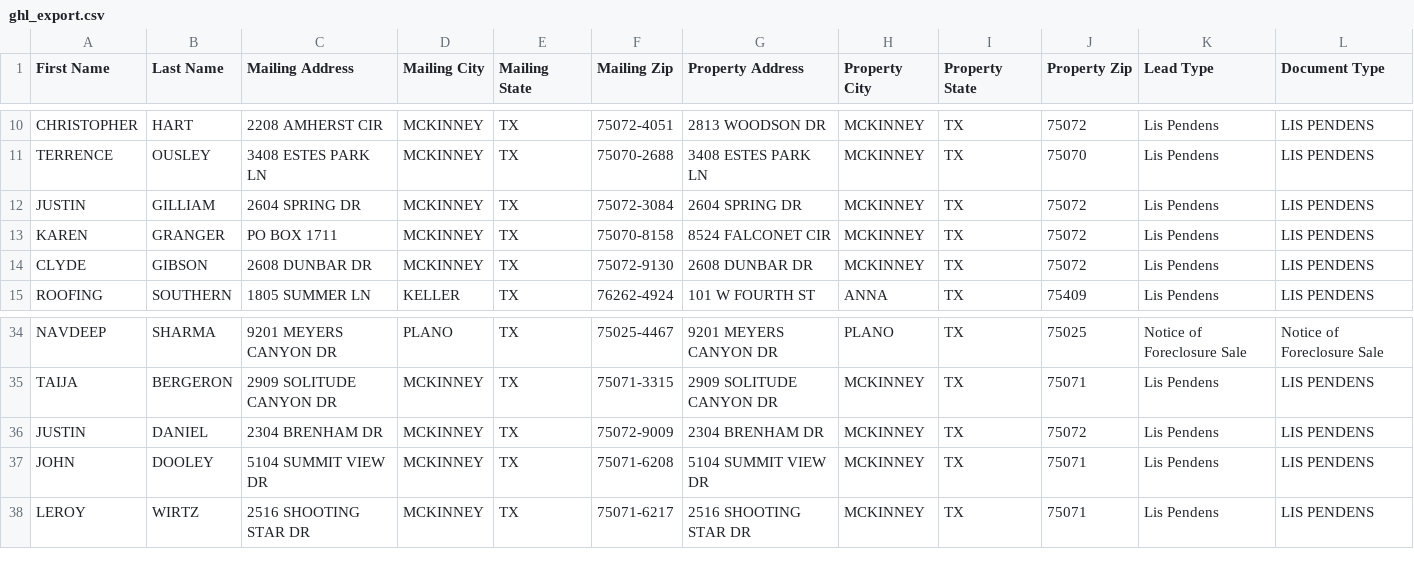
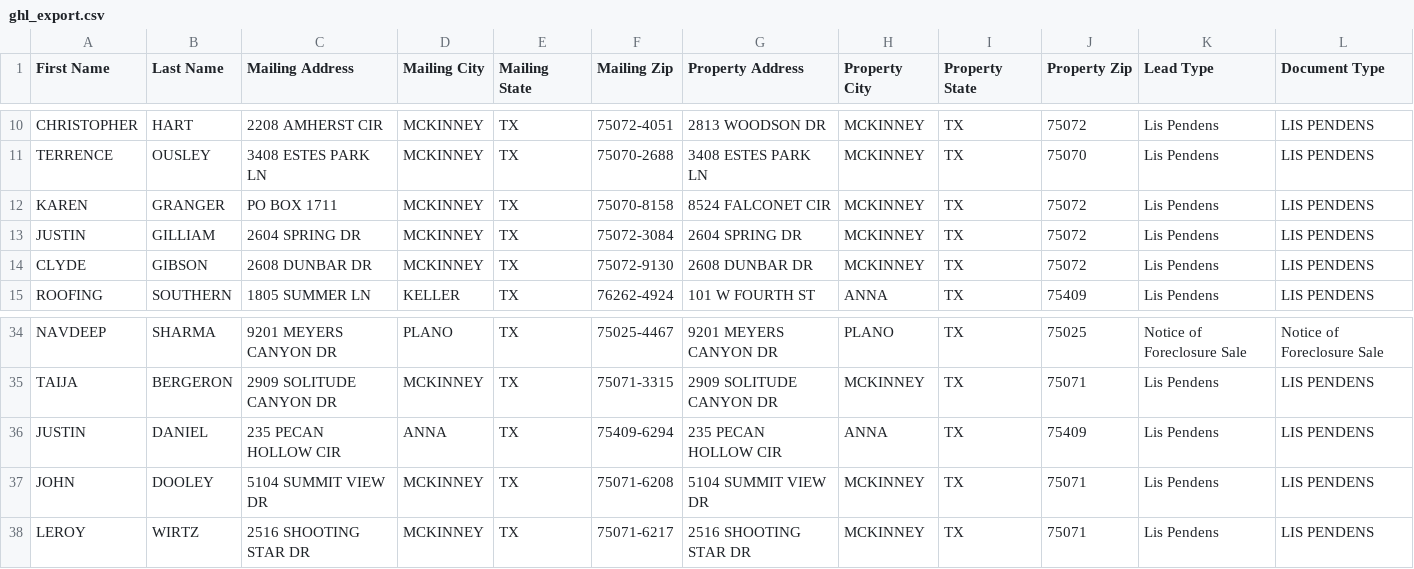
Before and after one commit to phuchau2583/Collin-Data-Intel, a CSV file: dashboard/ghl_export.csv, drawn as a sheet; only a part is shown, gaps mark what is left out; the diff names each change by its address in the sheet, - before the commit and + after, or states it on an @@ line.

```diff
--- a/dashboard/ghl_export.csv
+++ b/dashboard/ghl_export.csv
@@ row 13 moved to row 12: KAREN @@
-C36 (Mailing Address): 2304 BRENHAM DR
+C36 (Mailing Address): 235 PECAN HOLLOW CIR
-D36 (Mailing City): MCKINNEY
+D36 (Mailing City): ANNA
-F36 (Mailing Zip): 75072-9009
+F36 (Mailing Zip): 75409-6294
-G36 (Property Address): 2304 BRENHAM DR
+G36 (Property Address): 235 PECAN HOLLOW CIR
-H36 (Property City): MCKINNEY
+H36 (Property City): ANNA
-J36 (Property Zip): 75072
+J36 (Property Zip): 75409
```
Also changed, not shown: data/ghl_export.csv, 2 other files.
